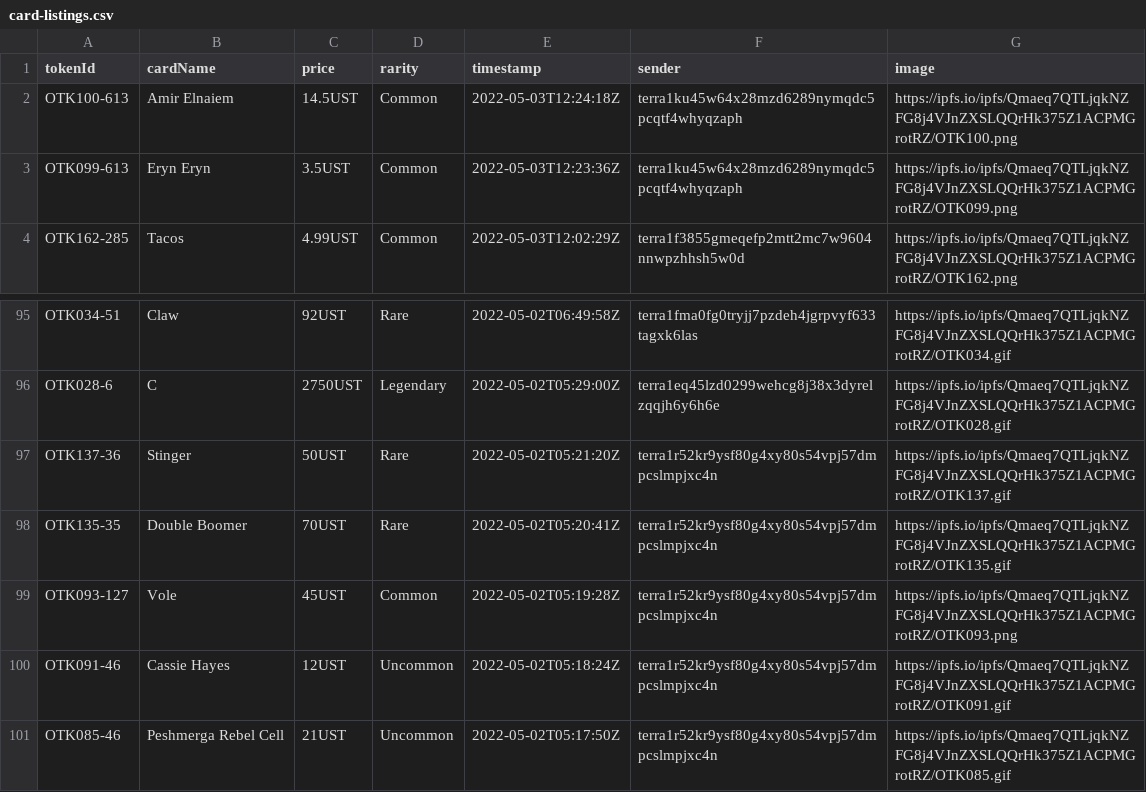
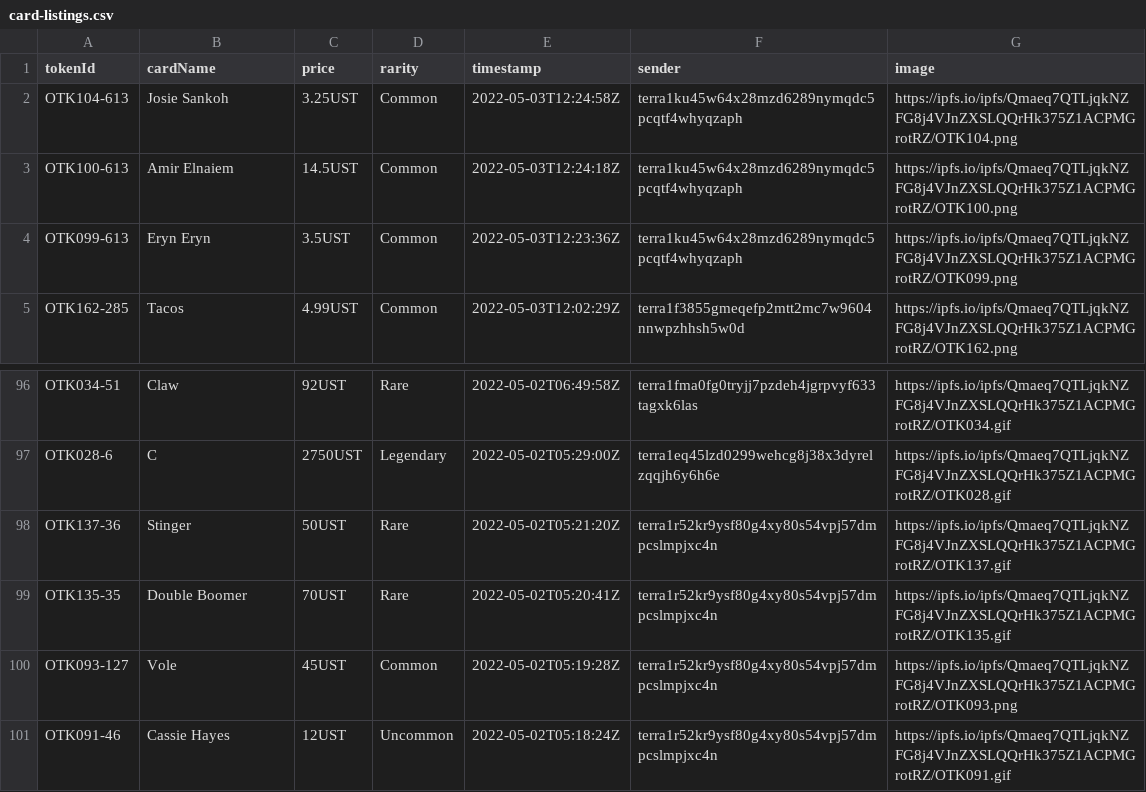
Before and after one commit to cryptoYJ/deviant-things, a CSV file: card-listings.csv, drawn as a sheet; only a part is shown, gaps mark what is left out; removed rows and columns are numbered as before the commit, all else as after; the diff names each change by its address in the sheet, - before the commit and + after, or states it on an @@ line.

Commit message:
update data

```diff
--- a/card-listings.csv
+++ b/card-listings.csv
+row 2: OTK104-613 | Josie Sankoh | 3.25UST | Common | 2022-05-03T12:24:58Z | terra1ku45w64x28mzd6289nymqdc5pcqtf4whyqzaph | https://ipfs.io/ipfs/Qmaeq7QTLjqkNZFG8j4VJnZXSLQQrHk375Z1ACPMGrotRZ/OTK104.png
-row 101: OTK085-46 | Peshmerga Rebel Cell | 21UST | Uncommon | 2022-05-02T05:17:50Z | terra1r52kr9ysf80g4xy80s54vpj57dmpcslmpjxc4n | https://ipfs.io/ipfs/Qmaeq7QTLjqkNZFG8j4VJnZXSLQQrHk375Z1ACPMGrotRZ/OTK085.gif
```
Also changed, not shown: 1 other file.
